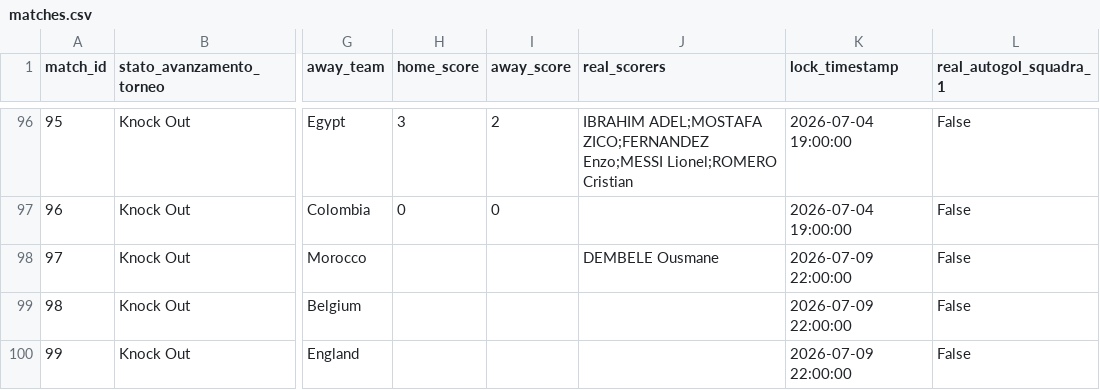
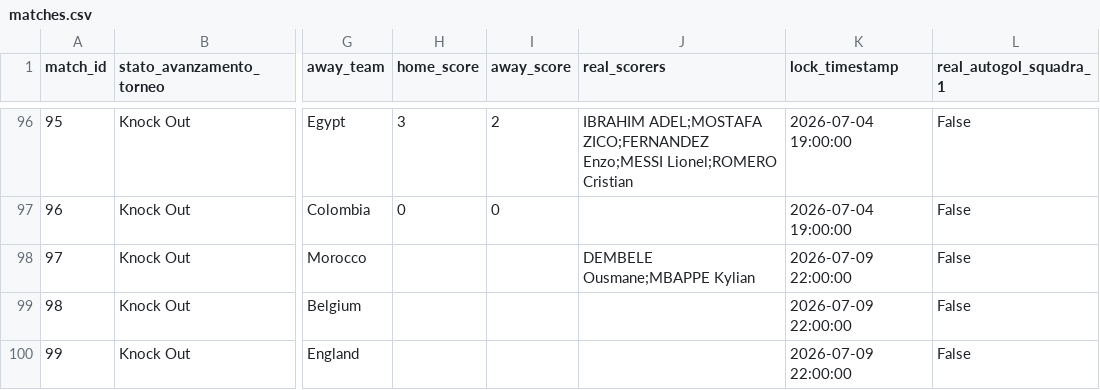
Before and after one commit to andreapoi/INNIAREBACK, a CSV file: data/matches.csv, drawn as a sheet; only a part is shown, gaps mark what is left out; the diff names each change by its address in the sheet, - before the commit and + after, or states it on an @@ line.

Commit message:
Update match schema/results - 2026-07-10 00:29:14

```diff
--- a/data/matches.csv
+++ b/data/matches.csv
-J98 (real_scorers): DEMBELE Ousmane
+J98 (real_scorers): DEMBELE Ousmane;MBAPPE Kylian
```
